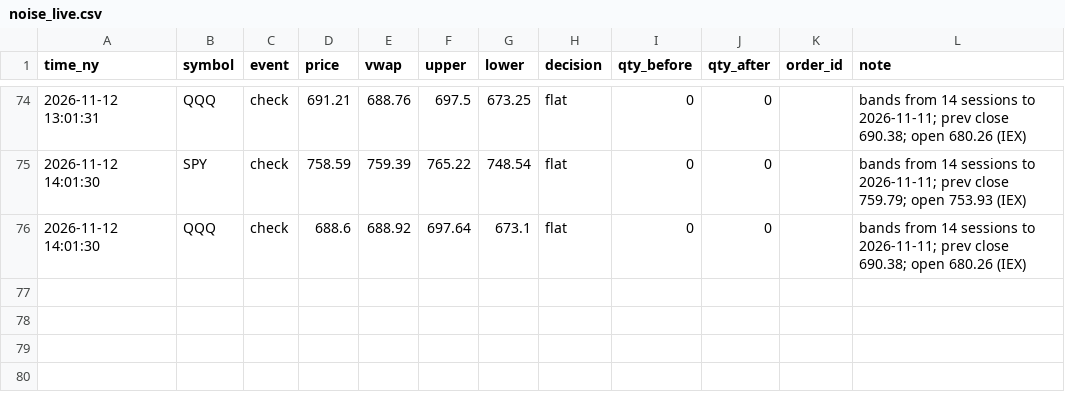
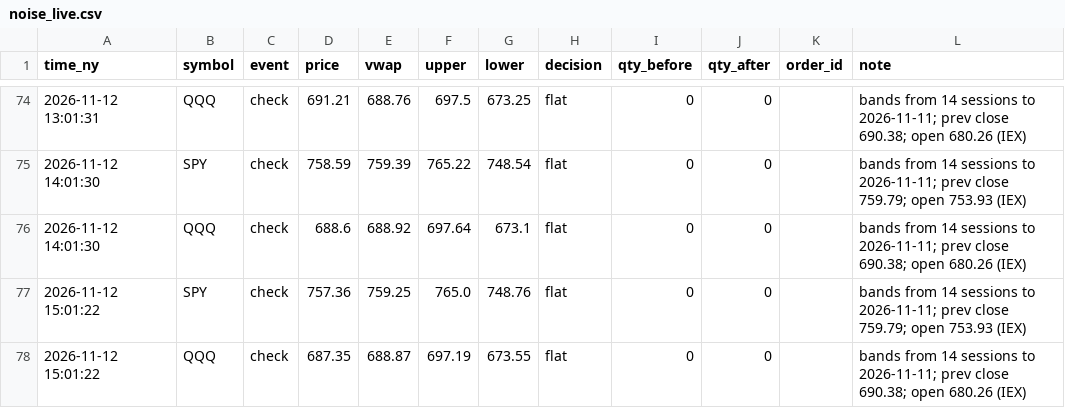
Before and after one commit to JC-Cola/backtest-lab, a CSV file: agent_memory/noise_live.csv, drawn as a sheet; only a part is shown, gaps mark what is left out.

```diff
--- a/agent_memory/noise_live.csv
+++ b/agent_memory/noise_live.csv
@@ -76 +76,3 @@ time_ny,symbol,event,price,vwap,upper,lower,decision,qty_before,qty_after,order_
 2026-11-12 14:01:30,QQQ,check,688.6,688.92,697.64,673.1,flat,0,0,,bands from 14 sessions to 2026-11-11; prev close 690.38; open 680.26 (IEX)
+2026-11-12 15:01:22,SPY,check,757.36,759.25,765.0,748.76,flat,0,0,,bands from 14 sessions to 2026-11-11; prev close 759.79; open 753.93 (IEX)
+2026-11-12 15:01:22,QQQ,check,687.35,688.87,697.19,673.55,flat,0,0,,bands from 14 sessions to 2026-11-11; prev close 690.38; open 680.26 (IEX)
```
Also changed, not shown: 3 other files.
